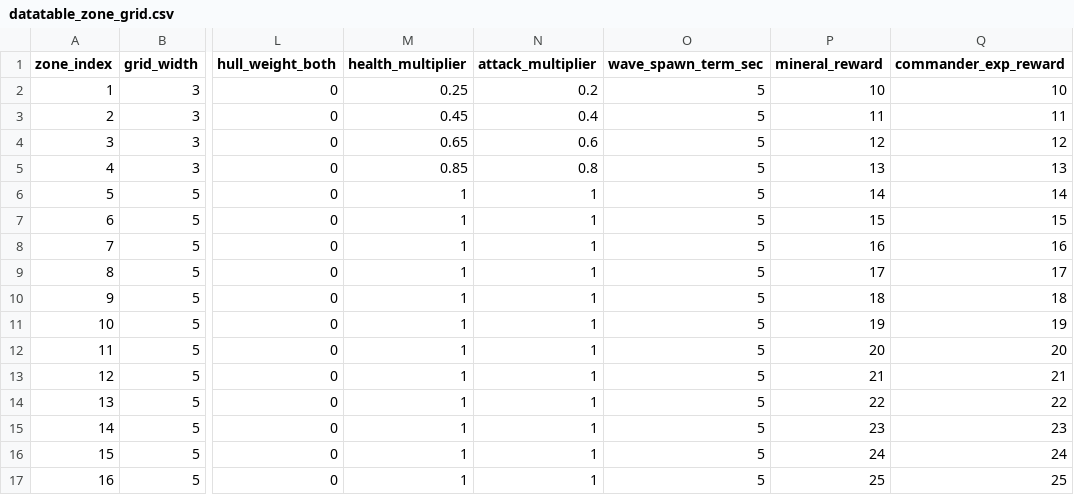
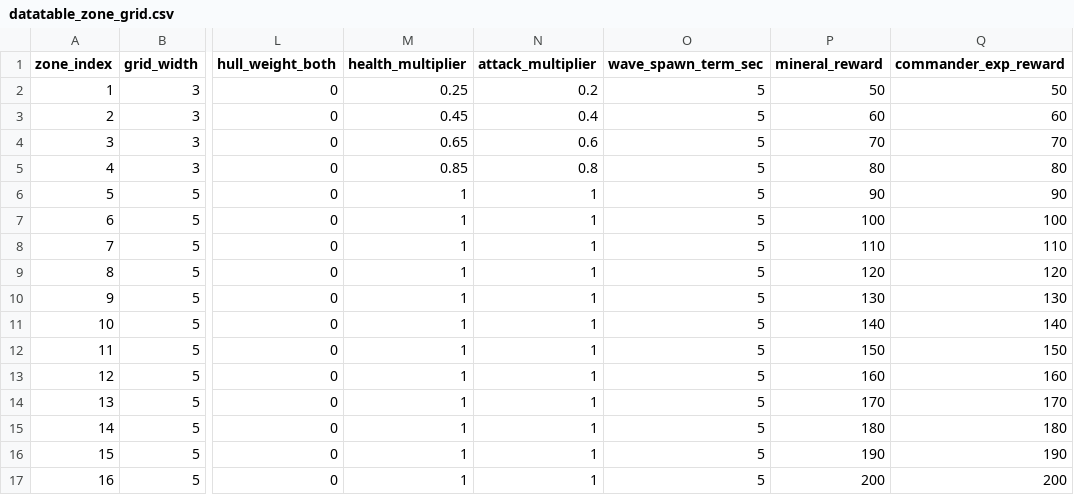
Before and after one commit to gsyan/thefirst_client_unity, a CSV file: Assets/Resources/DataTable/Zone/datatable_zone_grid.csv, drawn as a sheet; only a part is shown, gaps mark what is left out; the diff covers the shown part only; the diff names each change by its address in the sheet, - before the commit and + after, or states it on an @@ line.

```diff
--- a/Assets/Resources/DataTable/Zone/datatable_zone_grid.csv
+++ b/Assets/Resources/DataTable/Zone/datatable_zone_grid.csv
-P2 (mineral_reward): 10
+P2 (mineral_reward): 50
-Q2 (commander_exp_reward): 10
+Q2 (commander_exp_reward): 50
-P3 (mineral_reward): 11
+P3 (mineral_reward): 60
-Q3 (commander_exp_reward): 11
+Q3 (commander_exp_reward): 60
-P4 (mineral_reward): 12
+P4 (mineral_reward): 70
-Q4 (commander_exp_reward): 12
+Q4 (commander_exp_reward): 70
-P5 (mineral_reward): 13
+P5 (mineral_reward): 80
-Q5 (commander_exp_reward): 13
+Q5 (commander_exp_reward): 80
-P6 (mineral_reward): 14
+P6 (mineral_reward): 90
-Q6 (commander_exp_reward): 14
+Q6 (commander_exp_reward): 90
-P7 (mineral_reward): 15
+P7 (mineral_reward): 100
-Q7 (commander_exp_reward): 15
+Q7 (commander_exp_reward): 100
-P8 (mineral_reward): 16
+P8 (mineral_reward): 110
-Q8 (commander_exp_reward): 16
+Q8 (commander_exp_reward): 110
-P9 (mineral_reward): 17
+P9 (mineral_reward): 120
-Q9 (commander_exp_reward): 17
+Q9 (commander_exp_reward): 120
-P10 (mineral_reward): 18
+P10 (mineral_reward): 130
-Q10 (commander_exp_reward): 18
+Q10 (commander_exp_reward): 130
-P11 (mineral_reward): 19
+P11 (mineral_reward): 140
-Q11 (commander_exp_reward): 19
+Q11 (commander_exp_reward): 140
-P12 (mineral_reward): 20
+P12 (mineral_reward): 150
-Q12 (commander_exp_reward): 20
+Q12 (commander_exp_reward): 150
-P13 (mineral_reward): 21
+P13 (mineral_reward): 160
-Q13 (commander_exp_reward): 21
+Q13 (commander_exp_reward): 160
-P14 (mineral_reward): 22
+P14 (mineral_reward): 170
-Q14 (commander_exp_reward): 22
+Q14 (commander_exp_reward): 170
-P15 (mineral_reward): 23
+P15 (mineral_reward): 180
-Q15 (commander_exp_reward): 23
+Q15 (commander_exp_reward): 180
-P16 (mineral_reward): 24
+P16 (mineral_reward): 190
-Q16 (commander_exp_reward): 24
+Q16 (commander_exp_reward): 190
-P17 (mineral_reward): 25
+P17 (mineral_reward): 200
-Q17 (commander_exp_reward): 25
+Q17 (commander_exp_reward): 200
```
Also changed, not shown: 168 edited cells elsewhere in this file, Assets/Resources/DataTable/RewardCard/datatable_reward_card.csv, Assets/Resources/Localization/csv/UI.csv, 46 other files.
